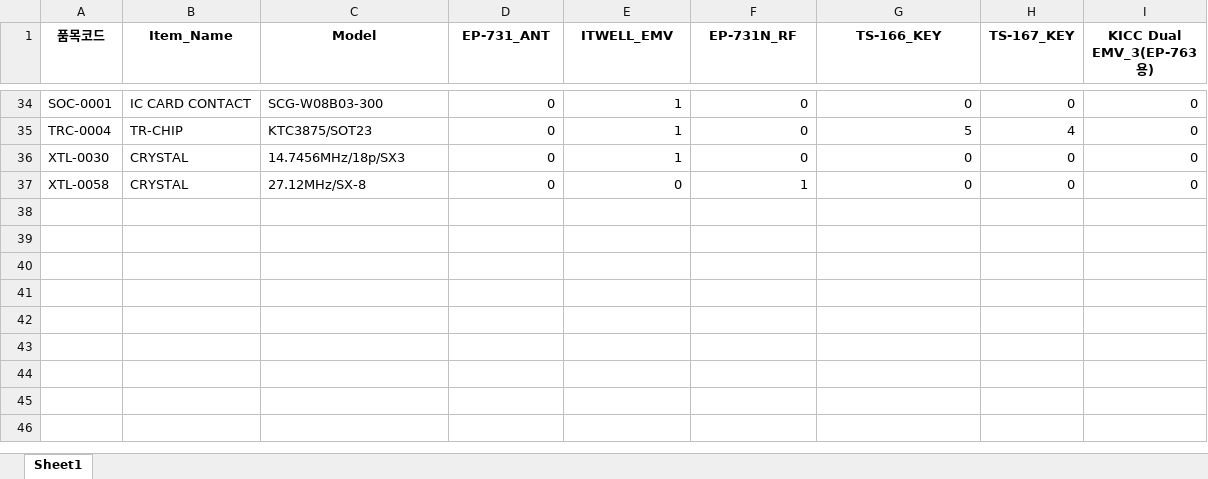
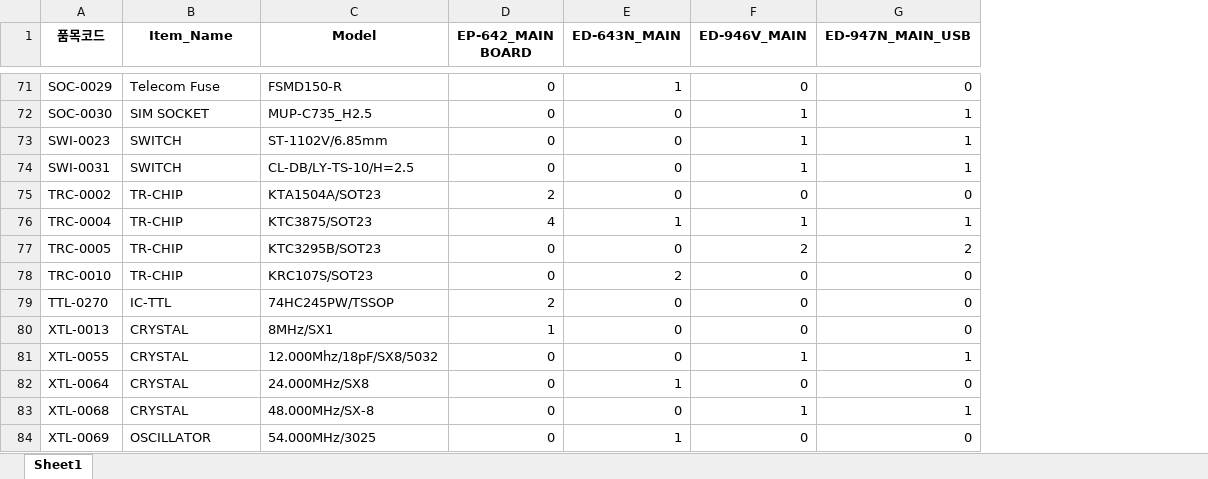
Before and after one commit to kwaktai/SongwooGui, an Excel workbook: output_2nd.xlsx, sheet Sheet1, drawn as a sheet; only a part is shown, gaps mark what is left out; values as stored, in another font and other column widths than the file's, no borders; removed rows and columns are numbered as before the commit, all else as after; the diff covers the shown part only; the diff names each change by its address in the sheet, - before the commit and + after, or states it on an @@ line.

```diff
--- a/output_2nd.xlsx (sheet Sheet1)
+++ b/output_2nd.xlsx (sheet Sheet1)
-column H (TS-167_KEY), rows 34-37: 0 | 4 | 0 | 0
-column I (KICC Dual EMV_3(EP-763용)), rows 34-37: all 0
-D1: EP-731_ANT
+D1: EP-642_MAIN BOARD
-E1: ITWELL_EMV
+E1: ED-643N_MAIN
-F1: EP-731N_RF
+F1: ED-946V_MAIN
-G1: TS-166_KEY
+G1: ED-947N_MAIN_USB
-A71 (품목코드): SOC-0001
+A71 (품목코드): SOC-0029
-B71 (Item_Name): IC CARD CONTACT
+B71 (Item_Name): Telecom Fuse
-C71 (Model): SCG-W08B03-300
+C71 (Model): FSMD150-R
+row 72: SOC-0030 | SIM SOCKET | MUP-C735_H2.5 | 0 | 0 | 1 | 1
+row 73: SWI-0023 | SWITCH | ST-1102V/6.85mm | 0 | 0 | 1 | 1
+row 74: SWI-0031 | SWITCH | CL-DB/LY-TS-10/H=2.5 | 0 | 0 | 1 | 1
+row 75: TRC-0002 | TR-CHIP | KTA1504A/SOT23 | 2 | 0 | 0 | 0
-D76 (EP-642_MAIN BOARD): 0
+D76 (EP-642_MAIN BOARD): 4
-F76 (ED-946V_MAIN): 0
+F76 (ED-946V_MAIN): 1
-G76 (ED-947N_MAIN_USB): 5
+G76 (ED-947N_MAIN_USB): 1
+row 77: TRC-0005 | TR-CHIP | KTC3295B/SOT23 | 0 | 0 | 2 | 2
+row 78: TRC-0010 | TR-CHIP | KRC107S/SOT23 | 0 | 2 | 0 | 0
+row 79: TTL-0270 | IC-TTL | 74HC245PW/TSSOP | 2 | 0 | 0 | 0
+row 80: XTL-0013 | CRYSTAL | 8MHz/SX1 | 1 | 0 | 0 | 0
+row 81: XTL-0055 | CRYSTAL | 12.000Mhz/18pF/SX8/5032 | 0 | 0 | 1 | 1
-A82 (품목코드): XTL-0030
+A82 (품목코드): XTL-0064
-C82 (Model): 14.7456MHz/18p/SX3
+C82 (Model): 24.000MHz/SX8
-A83 (품목코드): XTL-0058
+A83 (품목코드): XTL-0068
-C83 (Model): 27.12MHz/SX-8
+C83 (Model): 48.000MHz/SX-8
-G83 (ED-947N_MAIN_USB): 0
+G83 (ED-947N_MAIN_USB): 1
+row 84: XTL-0069 | OSCILLATOR | 54.000MHz/3025 | 0 | 1 | 0 | 0
```
Also changed, not shown: 54 added rows, 17 removed rows and 40 edited cells elsewhere in this sheet, 1 other file.
